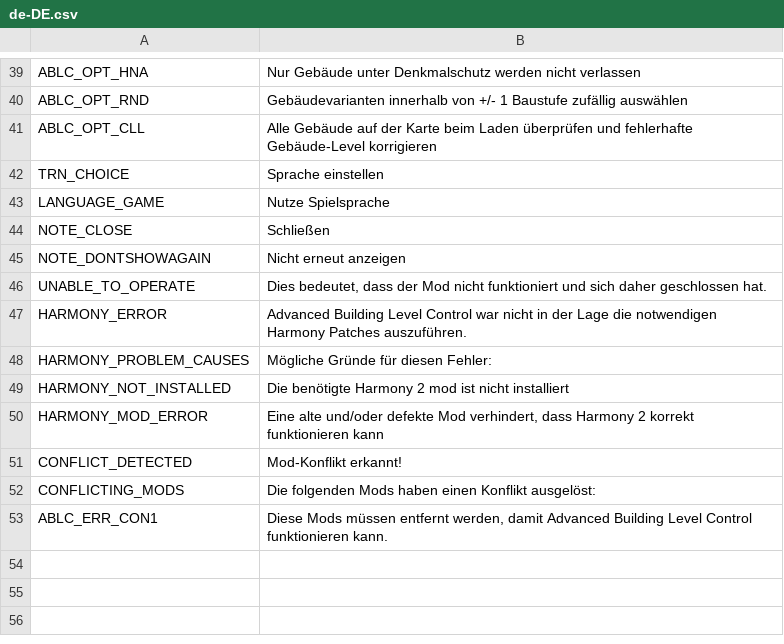
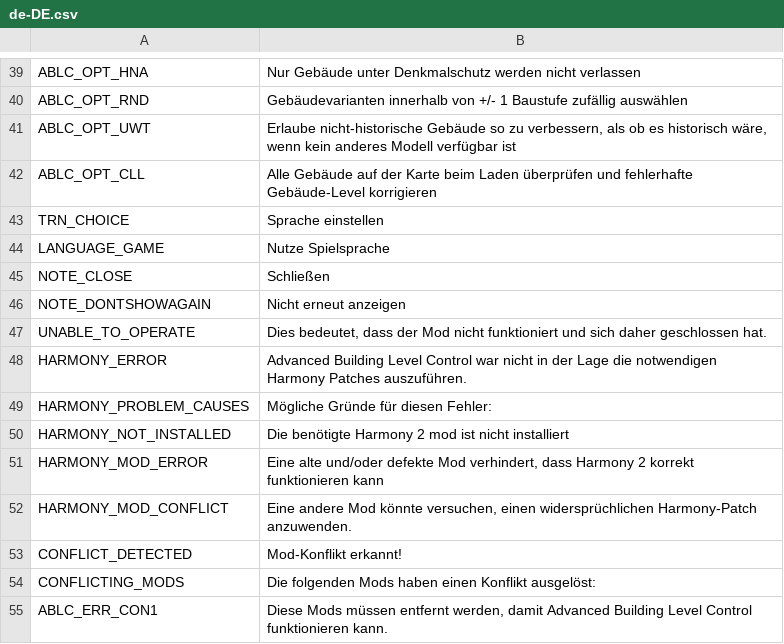
Before and after one commit to algernon-A/AdvancedBuildingLevelControl, a CSV file: Translations/de-DE.csv, drawn as a sheet; only a part is shown, gaps mark what is left out; the diff names each change by its address in the sheet, - before the commit and + after, or states it on an @@ line.

```diff
--- a/Translations/de-DE.csv
+++ b/Translations/de-DE.csv
+row 41: ABLC_OPT_UWT | Erlaube nicht-historische Gebäude so zu verbessern, als ob es historisch wäre, wenn kein anderes Modell verfügbar ist
+row 52: HARMONY_MOD_CONFLICT | Eine andere Mod könnte versuchen, einen widersprüchlichen Harmony-Patch anzuwenden.
```
Also changed, not shown: Translations/es-ES.csv, Translations/ja-JP.csv, 6 other files.
